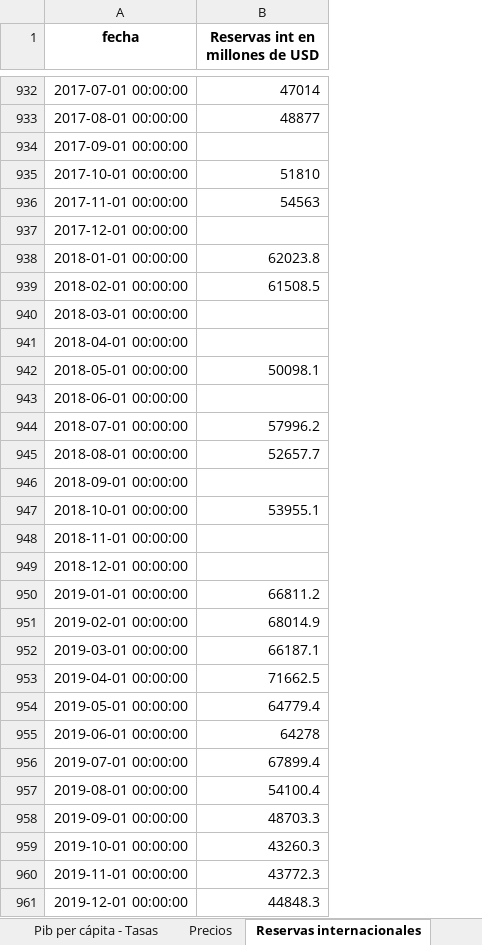
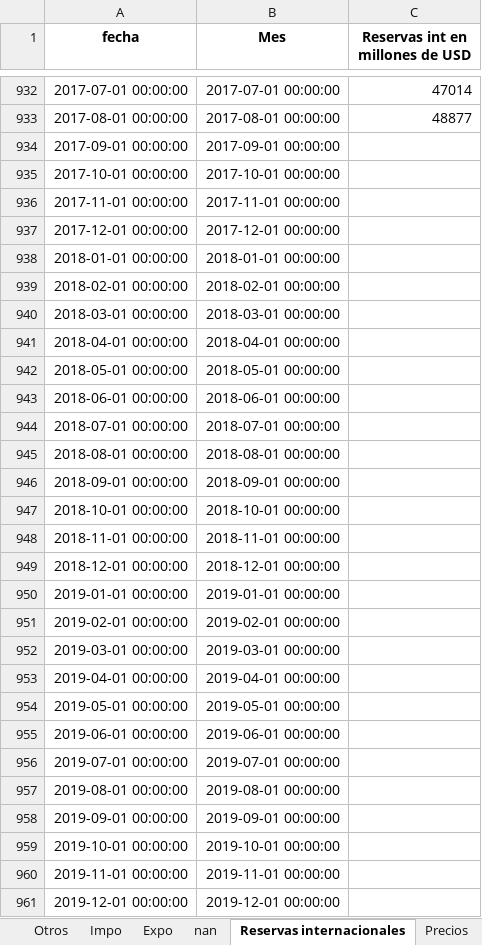
Before and after one commit to HermesBV/EcoSeriesScraper, an Excel workbook: BD.xlsx, sheet Reservas internacionales, drawn as a sheet; only a part is shown, gaps mark what is left out; values as stored, in another font and other column widths than the file's, no borders; addresses are those after the commit; the diff covers the shown part only; the diff names each change by its address in the sheet, - before the commit and + after, or states it on an @@ line.

```diff
--- a/BD.xlsx (sheet Reservas internacionales)
+++ b/BD.xlsx (sheet Reservas internacionales)
+sheet tab: nan
@@ sheet tab order changed: Otros | Impo | Expo | nan | Reservas internacionales | Precios @@
+column B (Mes), rows 932-961: 2017-07-01 00:00:00 | 2017-08-01 00:00:00 | 2017-09-01 00:00:00 | 2017-10-01 00:00:00 | 2017-11-01 00:00:00 | 2017-12-01 00:00:00 | 2018-01-01 00:00:00 | 2018-02-01 00:00:00 | 2018-03-01 00:00:00 | 2018-04-01 00:00:00 | 2018-05-01 00:00:00 | 2018-06-01 00:00:00 | 2018-07-01 00:00:00 | 2018-08-01 00:00:00 | 2018-09-01 00:00:00 | 2018-10-01 00:00:00 | 2018-11-01 00:00:00 | 2018-12-01 00:00:00 | 2019-01-01 00:00:00 | 2019-02-01 00:00:00 | 2019-03-01 00:00:00 | 2019-04-01 00:00:00 | 2019-05-01 00:00:00 | 2019-06-01 00:00:00 | 2019-07-01 00:00:00 | 2019-08-01 00:00:00 | 2019-09-01 00:00:00 | 2019-10-01 00:00:00 | 2019-11-01 00:00:00 | 2019-12-01 00:00:00
-C935 (Reservas int en millones de USD): 51810
+C935 (Reservas int en millones de USD): (empty)
-C936 (Reservas int en millones de USD): 54563
+C936 (Reservas int en millones de USD): (empty)
-C938 (Reservas int en millones de USD): 62023.8
+C938 (Reservas int en millones de USD): (empty)
-C939 (Reservas int en millones de USD): 61508.5
+C939 (Reservas int en millones de USD): (empty)
-C942 (Reservas int en millones de USD): 50098.1
+C942 (Reservas int en millones de USD): (empty)
-C944 (Reservas int en millones de USD): 57996.2
+C944 (Reservas int en millones de USD): (empty)
-C945 (Reservas int en millones de USD): 52657.7
+C945 (Reservas int en millones de USD): (empty)
-C947 (Reservas int en millones de USD): 53955.1
+C947 (Reservas int en millones de USD): (empty)
-C950 (Reservas int en millones de USD): 66811.2
+C950 (Reservas int en millones de USD): (empty)
-C951 (Reservas int en millones de USD): 68014.9
+C951 (Reservas int en millones de USD): (empty)
-C952 (Reservas int en millones de USD): 66187.1
+C952 (Reservas int en millones de USD): (empty)
-C953 (Reservas int en millones de USD): 71662.5
+C953 (Reservas int en millones de USD): (empty)
-C954 (Reservas int en millones de USD): 64779.4
+C954 (Reservas int en millones de USD): (empty)
-C955 (Reservas int en millones de USD): 64278
+C955 (Reservas int en millones de USD): (empty)
-C956 (Reservas int en millones de USD): 67899.4
+C956 (Reservas int en millones de USD): (empty)
-C957 (Reservas int en millones de USD): 54100.4
+C957 (Reservas int en millones de USD): (empty)
-C958 (Reservas int en millones de USD): 48703.3
+C958 (Reservas int en millones de USD): (empty)
-C959 (Reservas int en millones de USD): 43260.3
+C959 (Reservas int en millones de USD): (empty)
-C960 (Reservas int en millones de USD): 43772.3
+C960 (Reservas int en millones de USD): (empty)
-C961 (Reservas int en millones de USD): 44848.3
+C961 (Reservas int en millones de USD): (empty)
```
Also changed, not shown: 62 edited cells elsewhere in this sheet, sheet Otros, sheet Pib per cápita - Tasas, sheet Precios, sheet Consumo e inversión, sheet Ahorro e inversión, sheet Expo, other sheet tabs, Codigos.xlsx, 10 other files.
